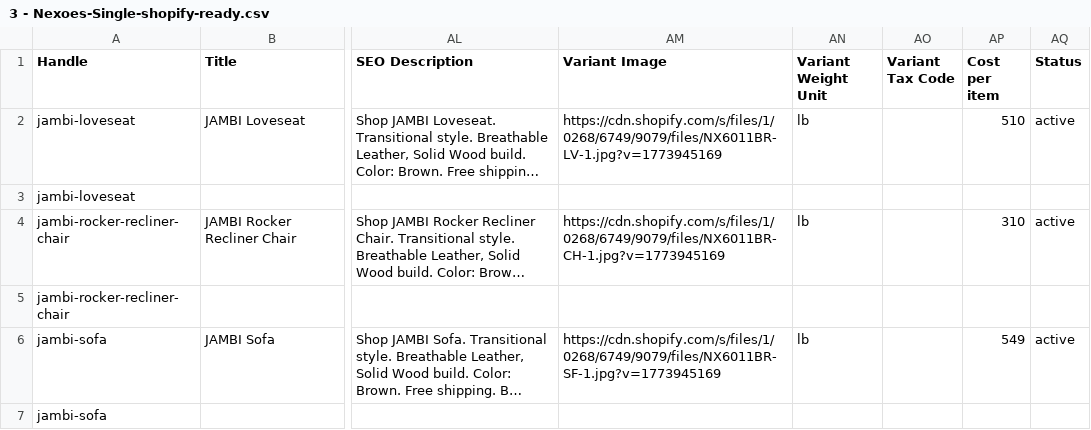
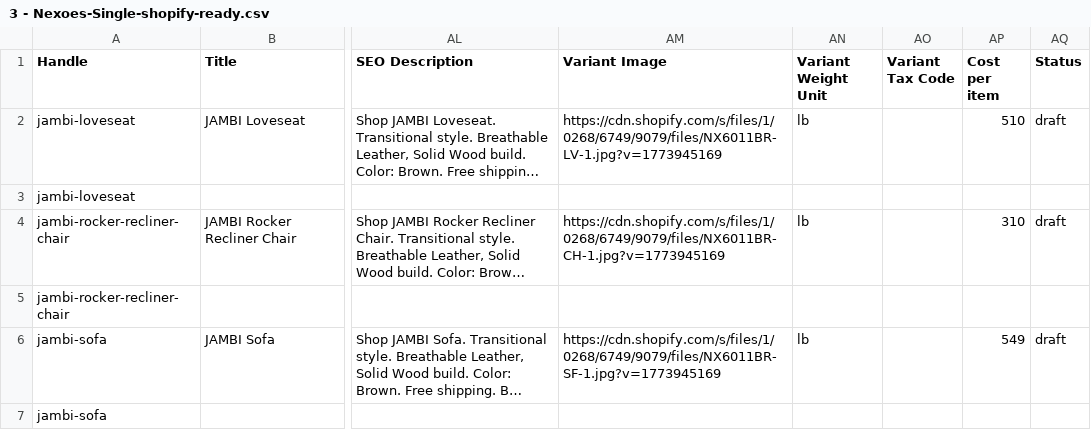
Before and after one commit to Saydur8853/FOA_data, a CSV file: DONE WORK/3 - Nexoes-Single-shopify-ready.csv, drawn as a sheet; only a part is shown, gaps mark what is left out; long unchanged cells end in …; the diff names each change by its address in the sheet, - before the commit and + after, or states it on an @@ line.

```diff
--- a/DONE WORK/3 - Nexoes-Single-shopify-ready.csv
+++ b/DONE WORK/3 - Nexoes-Single-shopify-ready.csv
-AQ2 (Status): active
+AQ2 (Status): draft
-AQ4 (Status): active
+AQ4 (Status): draft
-AQ6 (Status): active
+AQ6 (Status): draft
```
Also changed, not shown: DONE WORK/1 - Nexoes-Set-shopify-ready.csv, DONE WORK/2 - Accent-Set-shopify-ready.csv, 16 other files.
